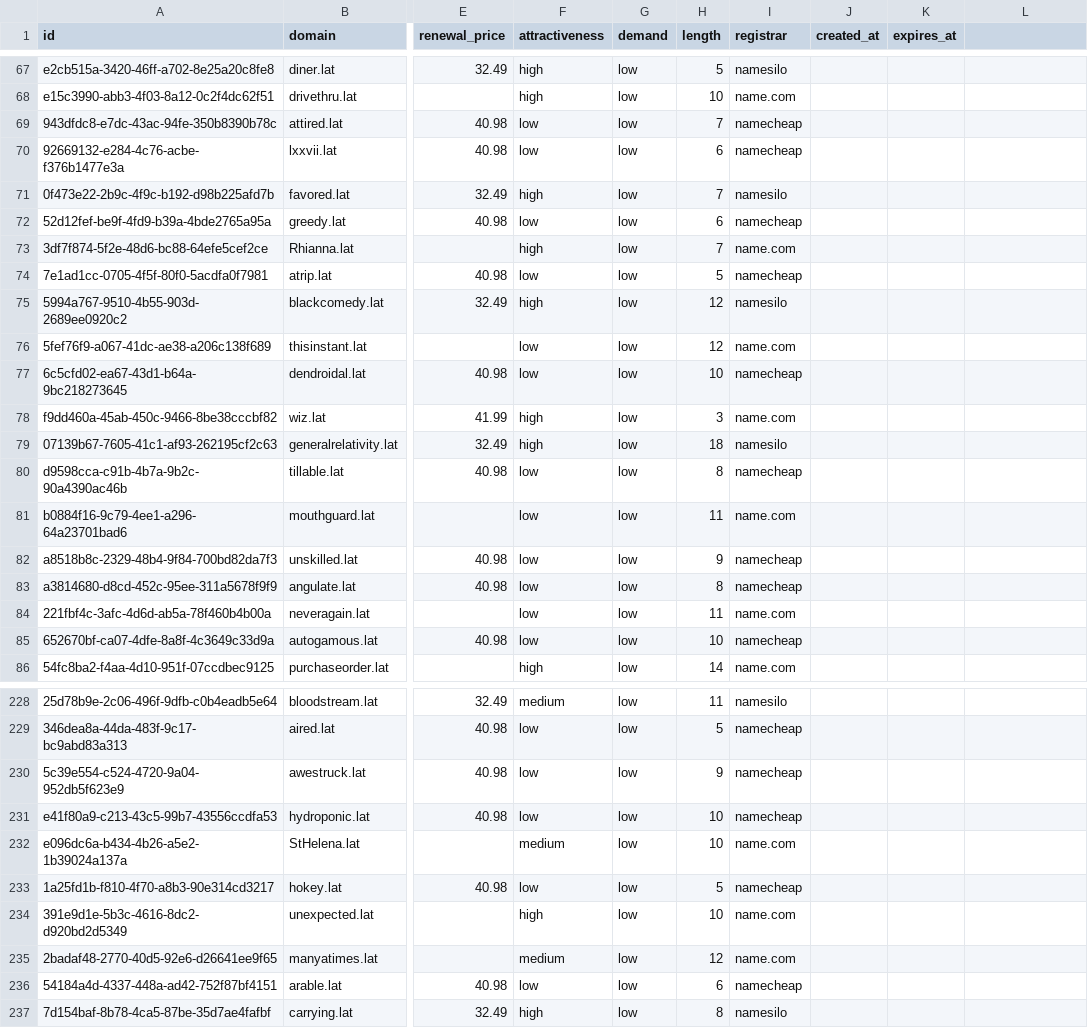
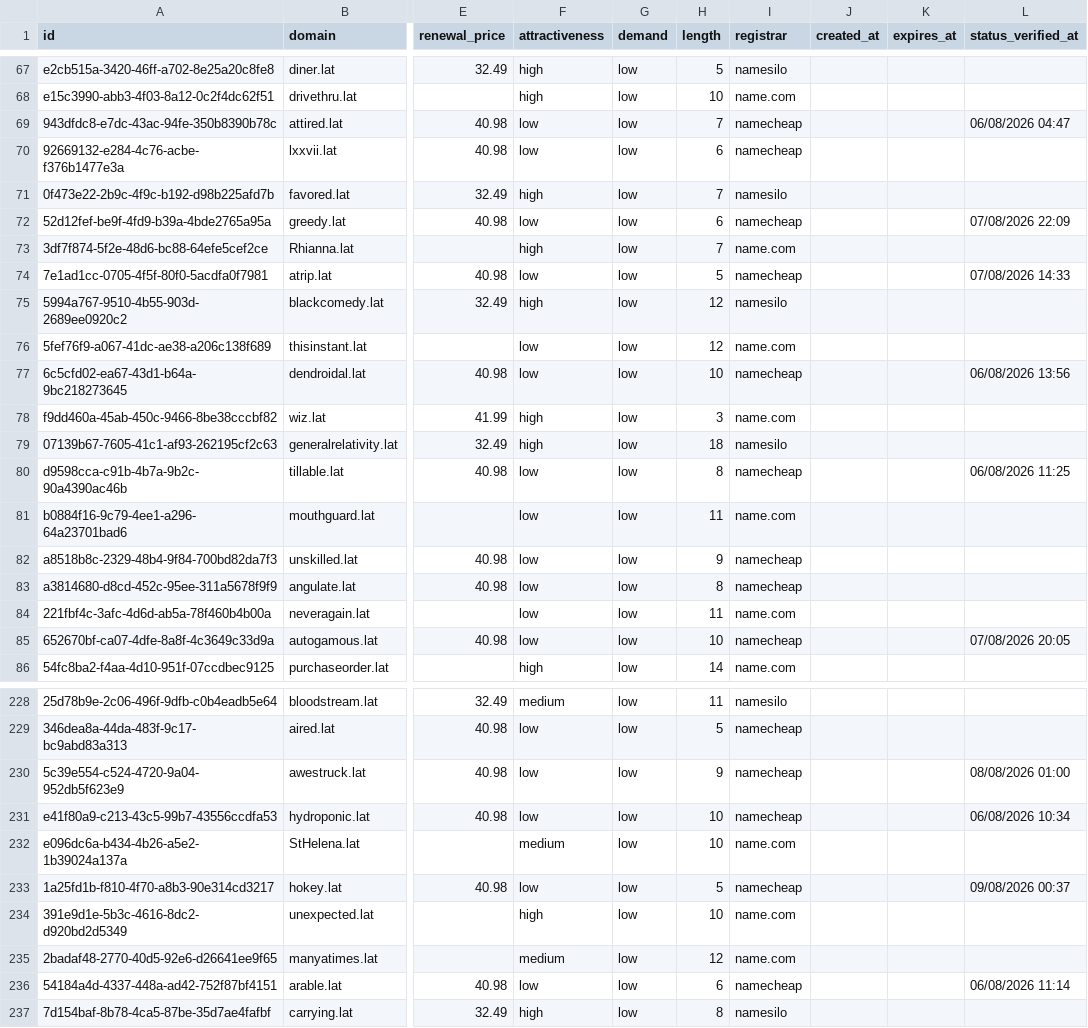
Before and after one commit to UniqueDomains/lat-oneword-domains, a CSV file: lat.csv, drawn as a sheet; only a part is shown, gaps mark what is left out; the diff covers the shown part only; the diff names each change by its address in the sheet, - before the commit and + after, or states it on an @@ line.

```diff
--- a/lat.csv
+++ b/lat.csv
-L1: (empty)
+L1: status_verified_at
-L69 (status_verified_at): (empty)
+L69 (status_verified_at): 06/08/2026 04:47
-L72 (status_verified_at): (empty)
+L72 (status_verified_at): 07/08/2026 22:09
-L74 (status_verified_at): (empty)
+L74 (status_verified_at): 07/08/2026 14:33
-L77 (status_verified_at): (empty)
+L77 (status_verified_at): 06/08/2026 13:56
-L80 (status_verified_at): (empty)
+L80 (status_verified_at): 06/08/2026 11:25
-L85 (status_verified_at): (empty)
+L85 (status_verified_at): 07/08/2026 20:05
-L230 (status_verified_at): (empty)
+L230 (status_verified_at): 08/08/2026 01:00
-L231 (status_verified_at): (empty)
+L231 (status_verified_at): 06/08/2026 10:34
-L233 (status_verified_at): (empty)
+L233 (status_verified_at): 09/08/2026 00:37
-L236 (status_verified_at): (empty)
+L236 (status_verified_at): 06/08/2026 11:14
```
Also changed, not shown: 107 edited cells elsewhere in this file, 6 other files.
